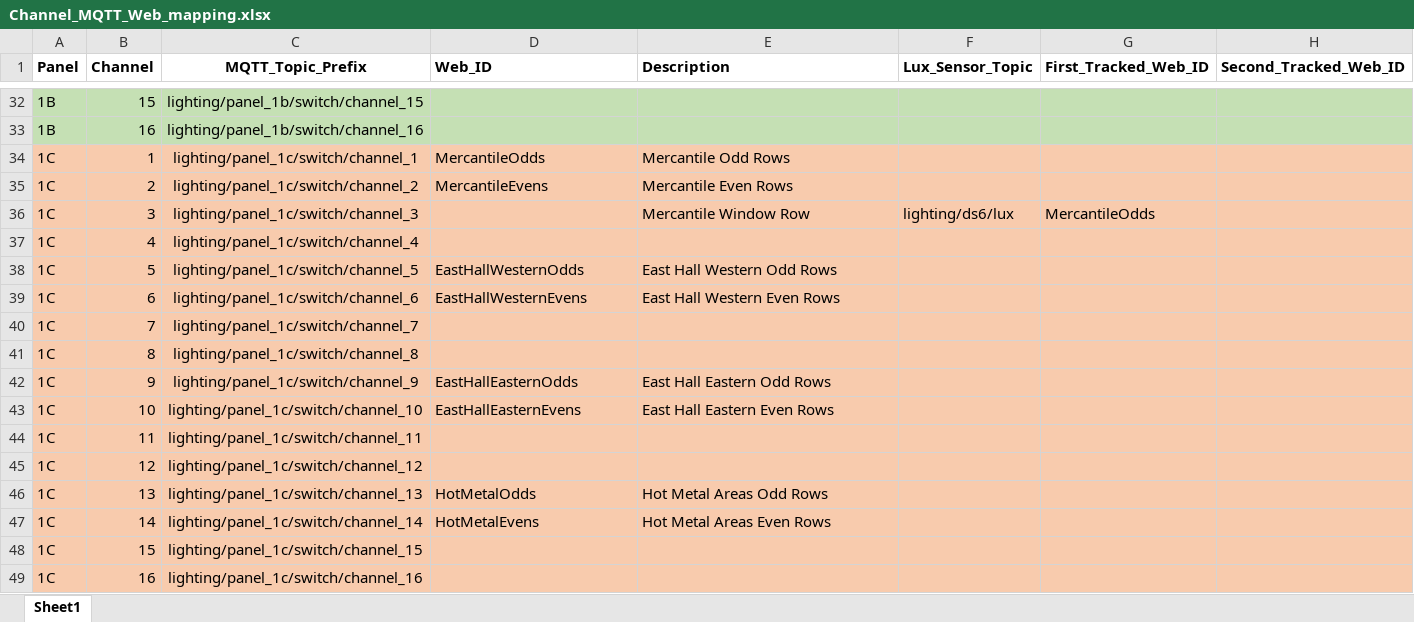
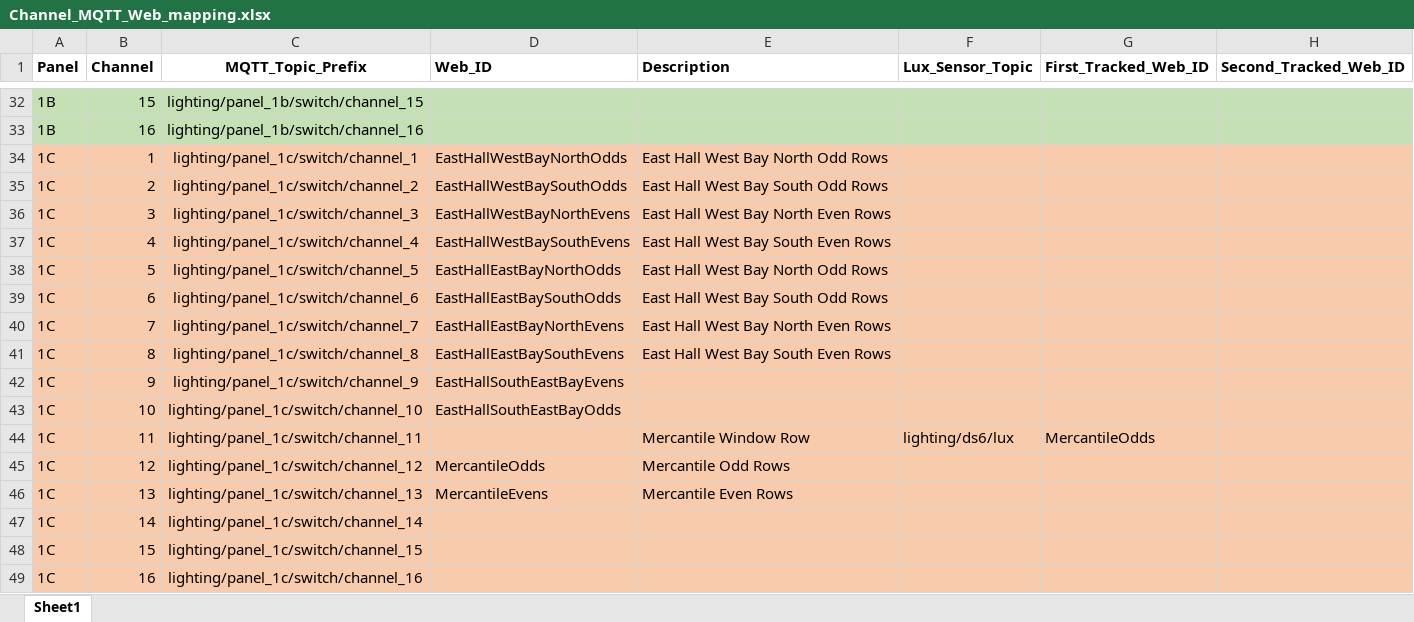
Before and after one commit to roycepipkins/MMSLighting, an Excel workbook: UI/Channel_MQTT_Web_mapping.xlsx, sheet Sheet1, drawn as a sheet; only a part is shown, gaps mark what is left out; values as stored, in another font and other column widths than the file's, no borders; the diff covers the shown part only; the diff names each change by its address in the sheet, - before the commit and + after, or states it on an @@ line.

```diff
--- a/UI/Channel_MQTT_Web_mapping.xlsx (sheet Sheet1)
+++ b/UI/Channel_MQTT_Web_mapping.xlsx (sheet Sheet1)
-D34 (Web_ID): MercantileOdds
+D34 (Web_ID): EastHallWestBayNorthOdds
-E34 (Description): Mercantile Odd Rows
+E34 (Description): East Hall West Bay North Odd Rows
-D35 (Web_ID): MercantileEvens
+D35 (Web_ID): EastHallWestBaySouthOdds
-E35 (Description): Mercantile Even Rows
+E35 (Description): East Hall West Bay South Odd Rows
-D36 (Web_ID): (empty)
+D36 (Web_ID): EastHallWestBayNorthEvens
-E36 (Description): Mercantile Window Row
+E36 (Description): East Hall West Bay North Even Rows
-F36 (Lux_Sensor_Topic): lighting/ds6/lux
+F36 (Lux_Sensor_Topic): (empty)
-G36 (First_Tracked_Web_ID): MercantileOdds
+G36 (First_Tracked_Web_ID): (empty)
-D37 (Web_ID): (empty)
+D37 (Web_ID): EastHallWestBaySouthEvens
-E37 (Description): (empty)
+E37 (Description): East Hall West Bay South Even Rows
-D38 (Web_ID): EastHallWesternOdds
+D38 (Web_ID): EastHallEastBayNorthOdds
-E38 (Description): East Hall Western Odd Rows
+E38 (Description): East Hall West Bay North Odd Rows
-D39 (Web_ID): EastHallWesternEvens
+D39 (Web_ID): EastHallEastBaySouthOdds
-E39 (Description): East Hall Western Even Rows
+E39 (Description): East Hall West Bay South Odd Rows
-D40 (Web_ID): (empty)
+D40 (Web_ID): EastHallEastBayNorthEvens
-E40 (Description): (empty)
+E40 (Description): East Hall West Bay North Even Rows
-D41 (Web_ID): (empty)
+D41 (Web_ID): EastHallEastBaySouthEvens
-E41 (Description): (empty)
+E41 (Description): East Hall West Bay South Even Rows
-D42 (Web_ID): EastHallEasternOdds
+D42 (Web_ID): EastHallSouthEastBayEvens
-E42 (Description): East Hall Eastern Odd Rows
+E42 (Description): (empty)
-D43 (Web_ID): EastHallEasternEvens
+D43 (Web_ID): EastHallSouthEastBayOdds
-E43 (Description): East Hall Eastern Even Rows
+E43 (Description): (empty)
-E44 (Description): (empty)
+E44 (Description): Mercantile Window Row
-F44 (Lux_Sensor_Topic): (empty)
+F44 (Lux_Sensor_Topic): lighting/ds6/lux
-G44 (First_Tracked_Web_ID): (empty)
+G44 (First_Tracked_Web_ID): MercantileOdds
-D45 (Web_ID): (empty)
+D45 (Web_ID): MercantileOdds
-E45 (Description): (empty)
+E45 (Description): Mercantile Odd Rows
-D46 (Web_ID): HotMetalOdds
+D46 (Web_ID): MercantileEvens
-E46 (Description): Hot Metal Areas Odd Rows
+E46 (Description): Mercantile Even Rows
-D47 (Web_ID): HotMetalEvens
+D47 (Web_ID): (empty)
-E47 (Description): Hot Metal Areas Even Rows
+E47 (Description): (empty)
```
Also changed, not shown: 36 edited cells elsewhere in this sheet, 4 other files.
